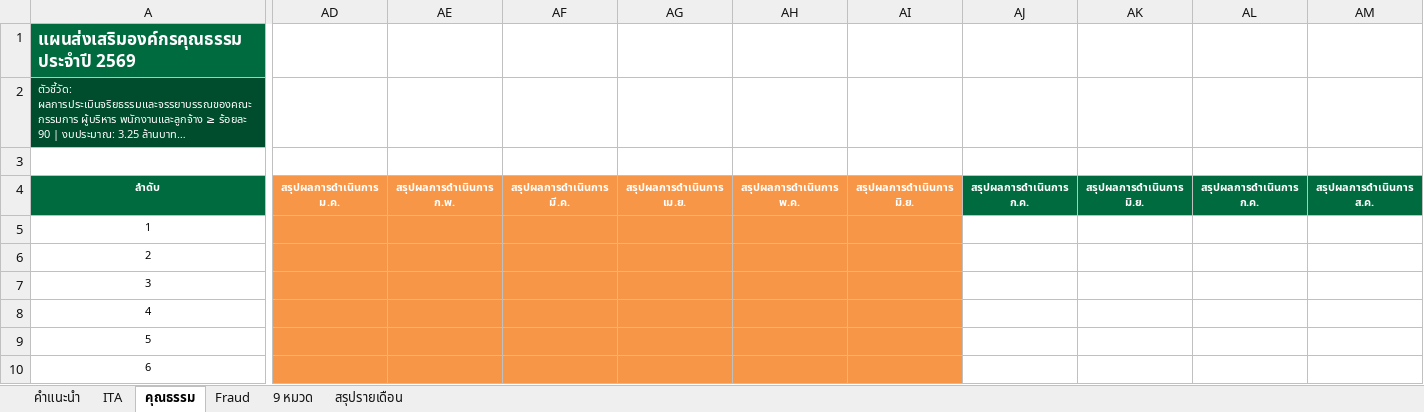
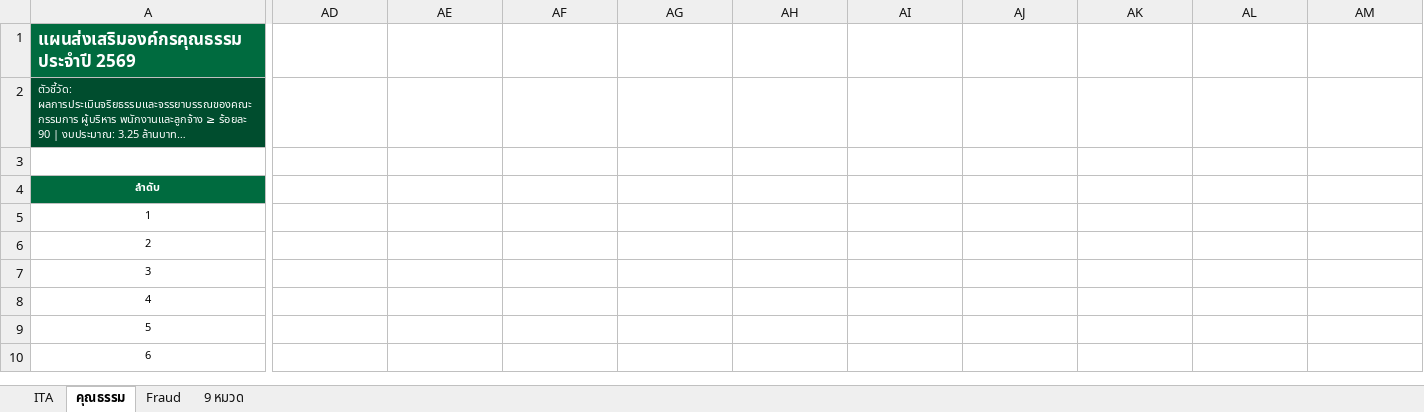
Before and after one commit to atomnet18-lang/cg-dashboard-2569, an Excel workbook: CG_2569_บันทึกผลจริง_template.xlsx, sheet คุณธรรม, drawn as a sheet; only a part is shown, gaps mark what is left out; long unchanged cells end in …; values as stored, in another font and other column widths than the file's, no borders; the diff covers the shown part only; the diff names each change by its address in the sheet, - before the commit and + after, or states it on an @@ line.

```diff
--- a/CG_2569_บันทึกผลจริง_template.xlsx (sheet คุณธรรม)
+++ b/CG_2569_บันทึกผลจริง_template.xlsx (sheet คุณธรรม)
@@ sheet tab hidden: คำแนะนำ @@
@@ sheet tab hidden: สรุปรายเดือน @@
-AD4: สรุปผลการดำเนินการ ม.ค.
+AD4: (empty)
-AD4:AI10 fill: #F79646
+AD4:AI10 fill: none
-AE4: สรุปผลการดำเนินการ ก.พ.
+AE4: (empty)
-AF4: สรุปผลการดำเนินการ มี.ค.
+AF4: (empty)
-AG4: สรุปผลการดำเนินการ เม.ย.
+AG4: (empty)
-AH4: สรุปผลการดำเนินการ พ.ค.
+AH4: (empty)
-AI4: สรุปผลการดำเนินการ มิ.ย.
+AI4: (empty)
-AJ4: สรุปผลการดำเนินการ ก.ค.
+AJ4: (empty)
-AJ4:AM4 fill: #006B3F
+AJ4:AM4 fill: none
-AK4: สรุปผลการดำเนินการ มิ.ย.
+AK4: (empty)
-AL4: สรุปผลการดำเนินการ ก.ค.
+AL4: (empty)
-AM4: สรุปผลการดำเนินการ ส.ค.
+AM4: (empty)
```
Also changed, not shown: 3 edited cells and cell formats elsewhere in this sheet, sheet 9 หมวด, sheet Fraud, 1 other file.
